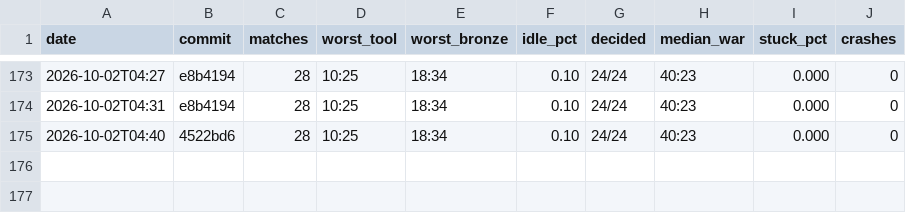
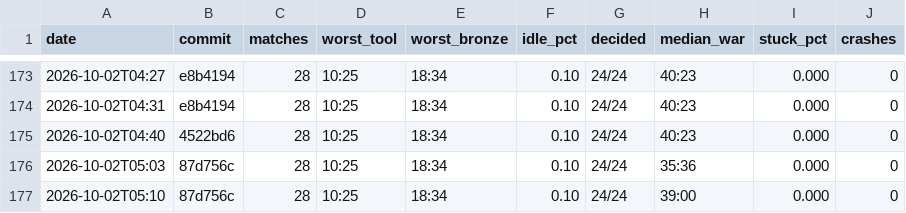
Before and after one commit to DigiMonk73/Empires, a CSV file: docs/metrics/ai.csv, drawn as a sheet; only a part is shown, gaps mark what is left out.

```diff
--- a/docs/metrics/ai.csv
+++ b/docs/metrics/ai.csv
@@ -175 +175,3 @@ date,commit,matches,worst_tool,worst_bronze,idle_pct,decided,median_war,stuck_pc
 2026-10-02T04:40,4522bd6,28,10:25,18:34,0.10,24/24,40:23,0.000,0
+2026-10-02T05:03,87d756c,28,10:25,18:34,0.10,24/24,35:36,0.000,0
+2026-10-02T05:10,87d756c,28,10:25,18:34,0.10,24/24,39:00,0.000,0
```
Also changed, not shown: docs/metrics/battle.csv, docs/metrics/econ.csv, 7 other files.
